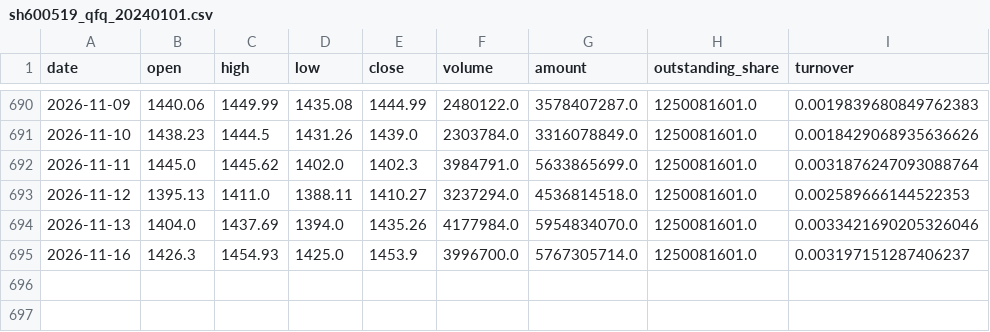
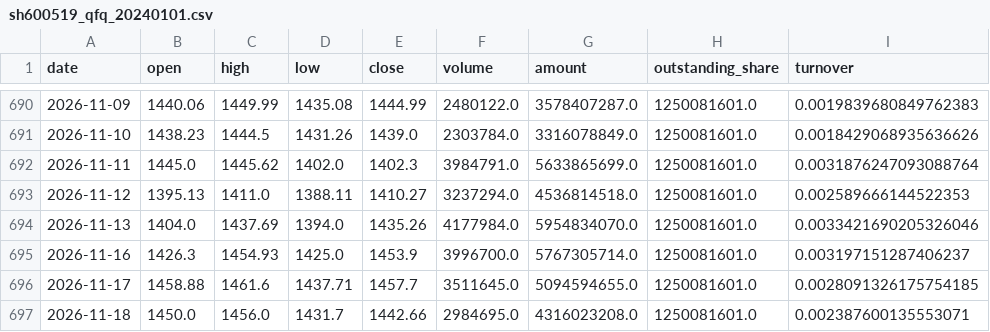
Before and after one commit to Forwardblue/quant_finance_study, a CSV file: python_study/sh600519_qfq_20240101.csv, drawn as a sheet; only a part is shown, gaps mark what is left out; the diff names each change by its address in the sheet, - before the commit and + after, or states it on an @@ line.

```diff
--- a/python_study/sh600519_qfq_20240101.csv
+++ b/python_study/sh600519_qfq_20240101.csv
+row 696: 2026-11-17 | 1458.88 | 1461.6 | 1437.71 | 1457.7 | 3511645.0 | 5094594655.0 | 1250081601.0 | 0.0028091326175754185
+row 697: 2026-11-18 | 1450.0 | 1456.0 | 1431.7 | 1442.66 | 2984695.0 | 4316023208.0 | 1250081601.0 | 0.002387600135553071
```
Also changed, not shown: python_study/sh601318_qfq_20240101.csv, python_study/sz000001_qfq_20240101.csv, 4 other files.
